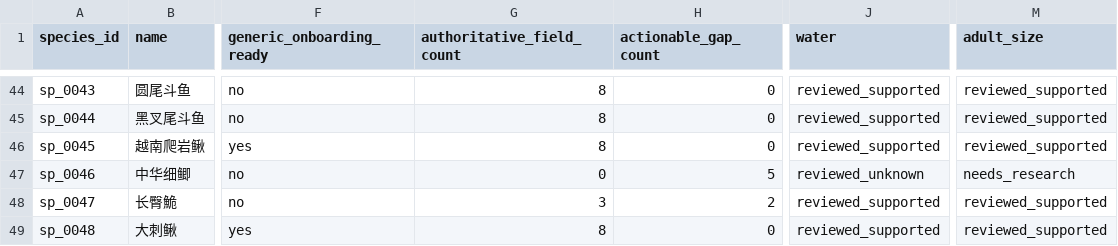
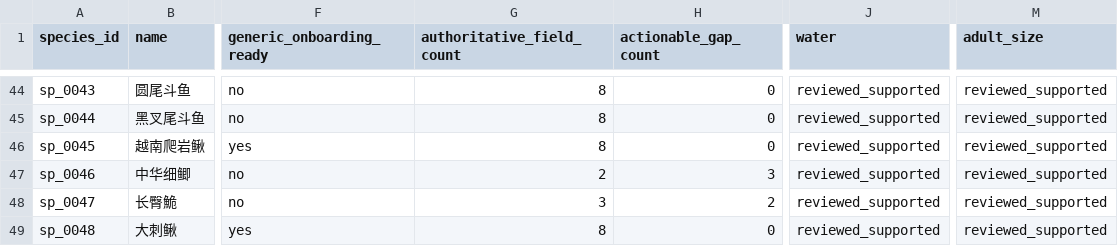
Before and after one commit to chusday97/aquaguide-tank-guide, a CSV file: docs/compatibility_core_field_coverage.csv, drawn as a sheet; only a part is shown, gaps mark what is left out; the diff covers the shown part only; the diff names each change by its address in the sheet, - before the commit and + after, or states it on an @@ line.

Commit message:
feat(compatibility): expand reviewed species coverage

```diff
--- a/docs/compatibility_core_field_coverage.csv
+++ b/docs/compatibility_core_field_coverage.csv
-G47 (authoritative_field_count): 0
+G47 (authoritative_field_count): 2
-H47 (actionable_gap_count): 5
+H47 (actionable_gap_count): 3
-J47 (water): reviewed_unknown
+J47 (water): reviewed_supported
-M47 (adult_size): needs_research
+M47 (adult_size): reviewed_supported
```
Also changed, not shown: 29 edited cells elsewhere in this file, 11 other files.
